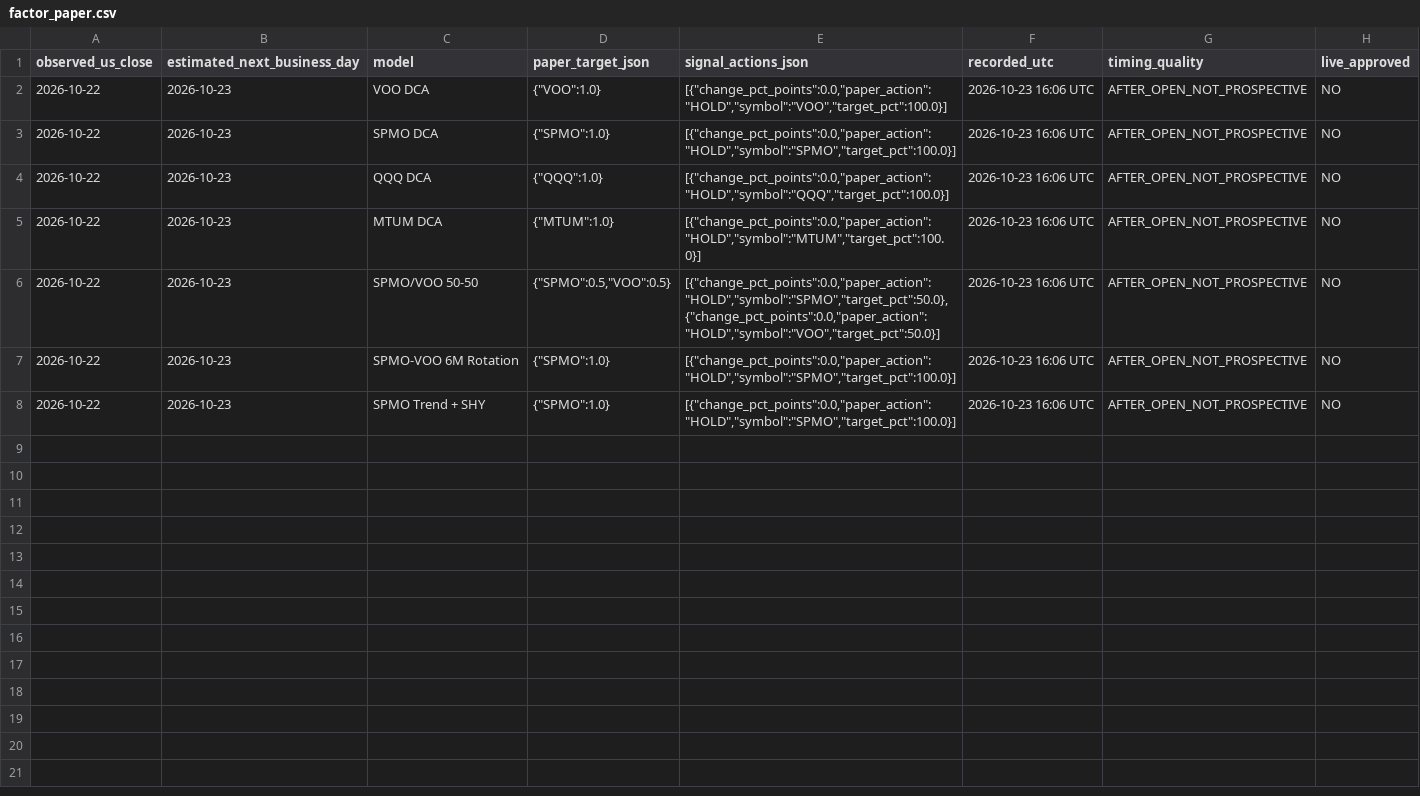
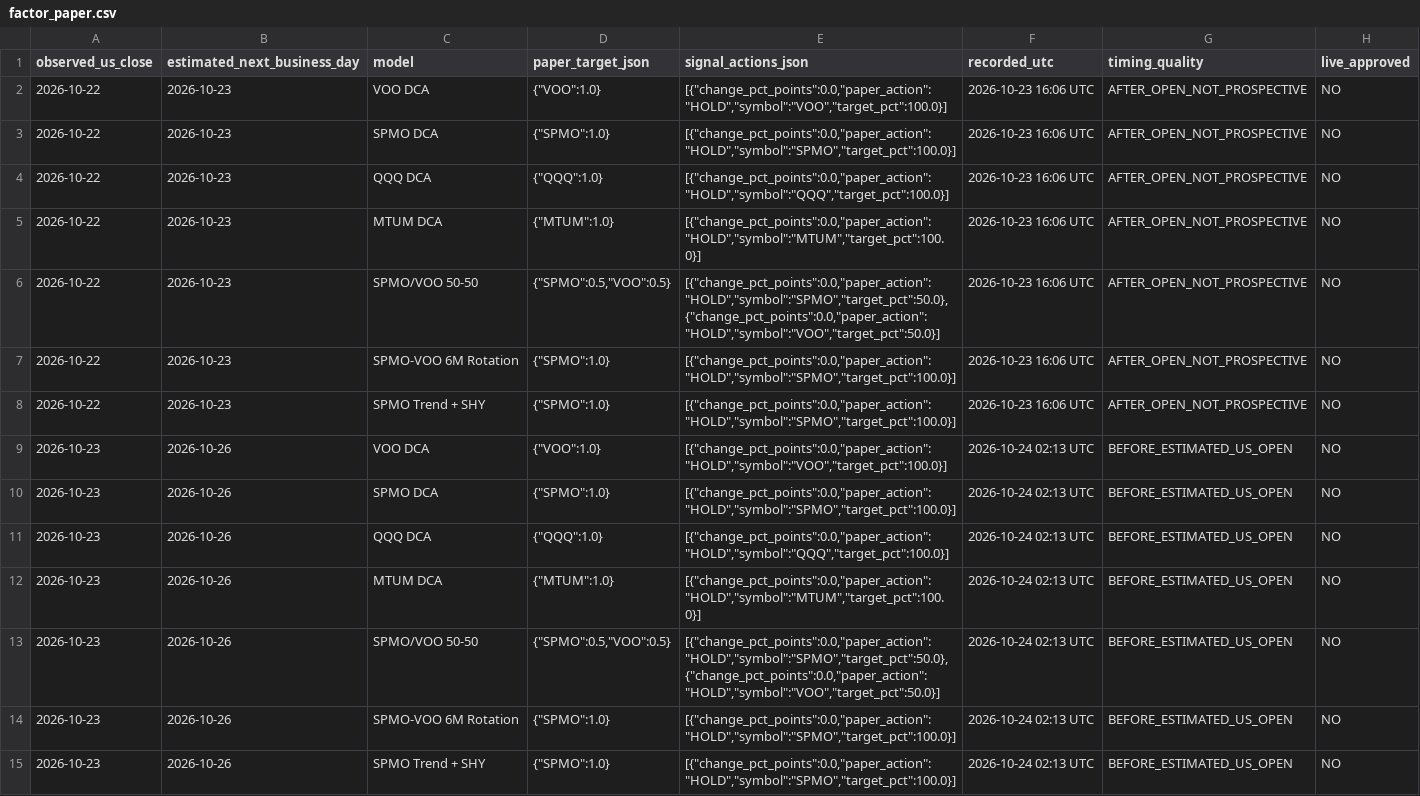
Before and after one commit to aaronleeweien/signaldesk-research, a CSV file: research/factor_paper.csv, drawn as a sheet.

```diff
--- a/research/factor_paper.csv
+++ b/research/factor_paper.csv
@@ -8 +8,8 @@ observed_us_close,estimated_next_business_day,model,paper_target_json,signal_act
 2026-10-22,2026-10-23,SPMO Trend + SHY,"{""SPMO"":1.0}","[{""change_pct_points"":0.0,""paper_action"":""HOLD"",""symbol"":""SPMO"",""target_pct"":100.0}]",2026-10-23 16:06 UTC,AFTER_OPEN_NOT_PROSPECTIVE,NO
+2026-10-23,2026-10-26,VOO DCA,"{""VOO"":1.0}","[{""change_pct_points"":0.0,""paper_action"":""HOLD"",""symbol"":""VOO"",""target_pct"":100.0}]",2026-10-24 02:13 UTC,BEFORE_ESTIMATED_US_OPEN,NO
+2026-10-23,2026-10-26,SPMO DCA,"{""SPMO"":1.0}","[{""change_pct_points"":0.0,""paper_action"":""HOLD"",""symbol"":""SPMO"",""target_pct"":100.0}]",2026-10-24 02:13 UTC,BEFORE_ESTIMATED_US_OPEN,NO
+2026-10-23,2026-10-26,QQQ DCA,"{""QQQ"":1.0}","[{""change_pct_points"":0.0,""paper_action"":""HOLD"",""symbol"":""QQQ"",""target_pct"":100.0}]",2026-10-24 02:13 UTC,BEFORE_ESTIMATED_US_OPEN,NO
+2026-10-23,2026-10-26,MTUM DCA,"{""MTUM"":1.0}","[{""change_pct_points"":0.0,""paper_action"":""HOLD"",""symbol"":""MTUM"",""target_pct"":100.0}]",2026-10-24 02:13 UTC,BEFORE_ESTIMATED_US_OPEN,NO
+2026-10-23,2026-10-26,SPMO/VOO 50-50,"{""SPMO"":0.5,""VOO"":0.5}","[{""change_pct_points"":0.0,""paper_action"":""HOLD"",""symbol"":""SPMO"",""target_pct"":50.0},{""change_pct_points"":0.0,""paper_action"":""HOLD"",""symbol"":""VOO"",""target_pct"":50.0}]",2026-10-24 02:13 UTC,BEFORE_ESTIMATED_US_OPEN,NO
+2026-10-23,2026-10-26,SPMO-VOO 6M Rotation,"{""SPMO"":1.0}","[{""change_pct_points"":0.0,""paper_action"":""HOLD"",""symbol"":""SPMO"",""target_pct"":100.0}]",2026-10-24 02:13 UTC,BEFORE_ESTIMATED_US_OPEN,NO
+2026-10-23,2026-10-26,SPMO Trend + SHY,"{""SPMO"":1.0}","[{""change_pct_points"":0.0,""paper_action"":""HOLD"",""symbol"":""SPMO"",""target_pct"":100.0}]",2026-10-24 02:13 UTC,BEFORE_ESTIMATED_US_OPEN,NO
```
Also changed, not shown: research/daily_events.csv, research/paper_signals.csv, 15 other files.
